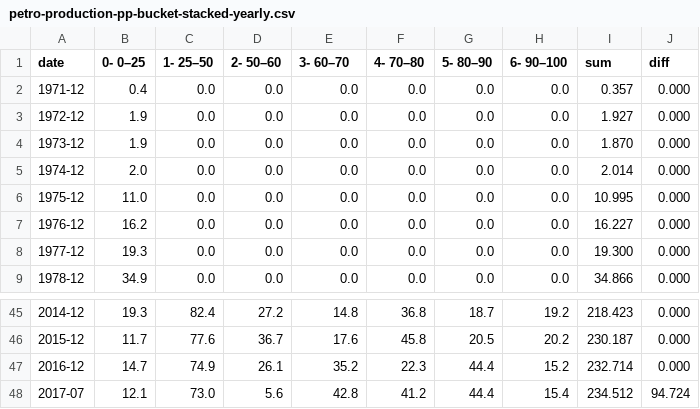
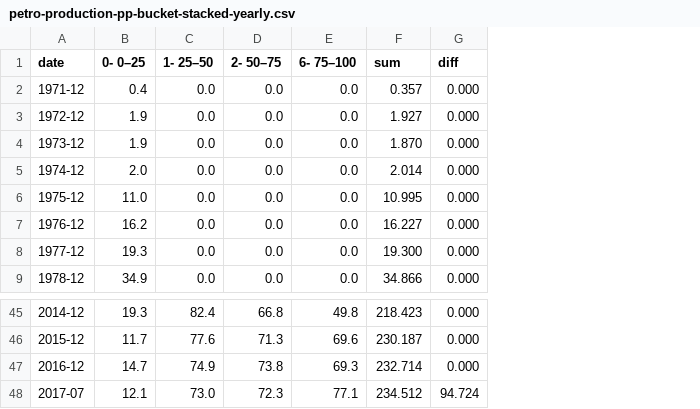
Before and after one commit to ivarref/clj-simple-chart, a CSV file: data/ncs/petro-production-pp-bucket-stacked-yearly.csv, drawn as a sheet; only a part is shown, gaps mark what is left out; the diff covers the shown part only; the diff names each change by its address in the sheet, - before the commit and + after, or states it on an @@ line.

```diff
--- a/data/ncs/petro-production-pp-bucket-stacked-yearly.csv
+++ b/data/ncs/petro-production-pp-bucket-stacked-yearly.csv
-column F (4- 70–80), rows 2-9: all 0.0; rows 45-48: 36.8 | 45.8 | 22.3 | 41.2
-column G (5- 80–90), rows 2-9: all 0.0; rows 45-48: 18.7 | 20.5 | 44.4 | 44.4
-column H (6- 90–100), rows 2-9: all 0.0; rows 45-48: 19.2 | 20.2 | 15.2 | 15.4
-D1: 2- 50–60
+D1: 2- 50–75
-E1: 3- 60–70
+E1: 6- 75–100
-D45 (2- 50–75): 27.2
+D45 (2- 50–75): 66.8
-E45 (6- 75–100): 14.8
+E45 (6- 75–100): 49.8
-D46 (2- 50–75): 36.7
+D46 (2- 50–75): 71.3
-E46 (6- 75–100): 17.6
+E46 (6- 75–100): 69.6
-D47 (2- 50–75): 26.1
+D47 (2- 50–75): 73.8
-E47 (6- 75–100): 35.2
+E47 (6- 75–100): 69.3
-D48 (2- 50–75): 5.6
+D48 (2- 50–75): 72.3
-E48 (6- 75–100): 42.8
+E48 (6- 75–100): 77.1
```
Also changed, not shown: 63 edited cells elsewhere in this file, 4 other files.
